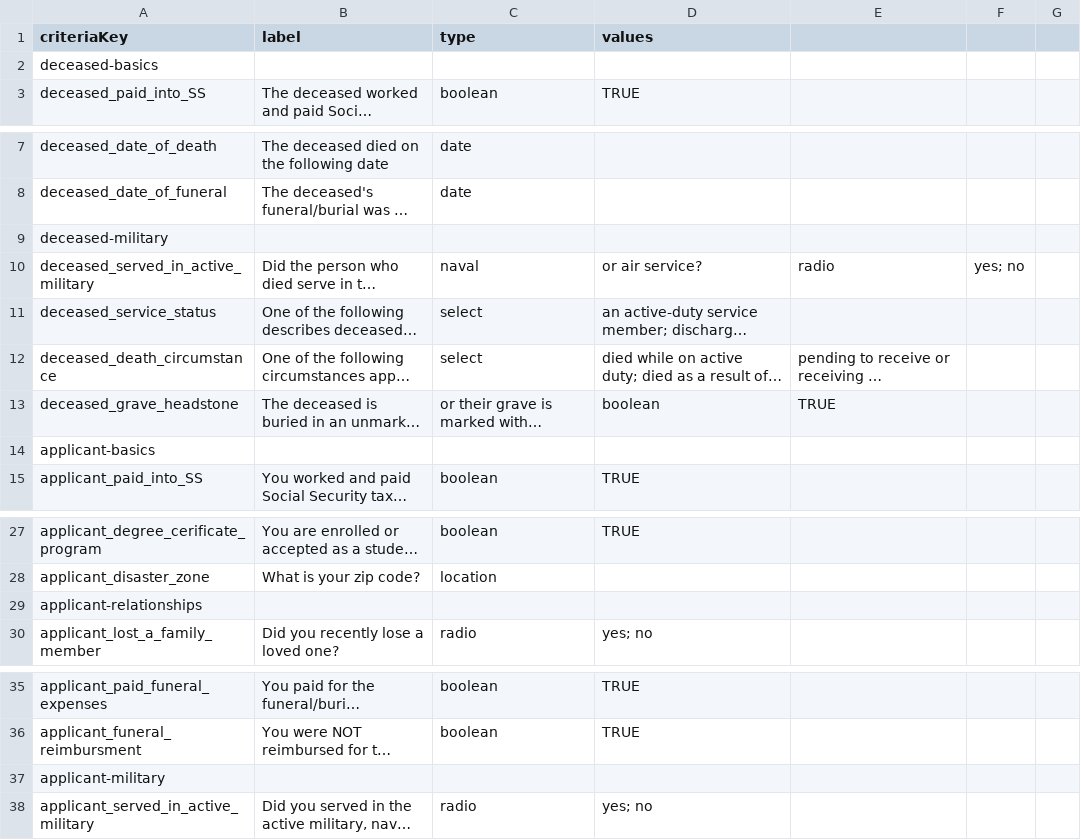
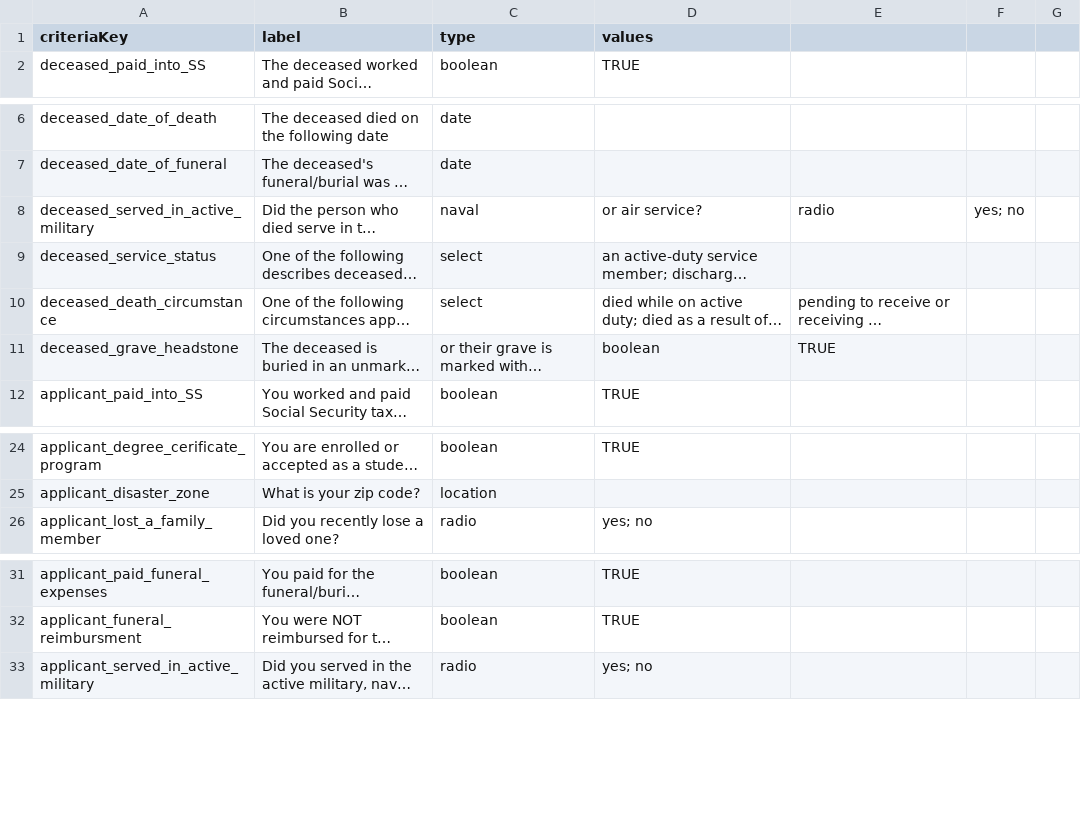
Before and after one commit to GSA-TTS/usagov-benefits-eligibility, a CSV file: content/criteria.csv, drawn as a sheet; only a part is shown, gaps mark what is left out; long unchanged cells end in …; the diff names each change by its address in the sheet, - before the commit and + after, or states it on an @@ line.

Commit message:
Update criteria.csv

```diff
--- a/content/criteria.csv
+++ b/content/criteria.csv
-row 2: deceased-basics
-row 9: deceased-military
-row 14: applicant-basics
-row 29: applicant-relationships
-row 37: applicant-military
```
